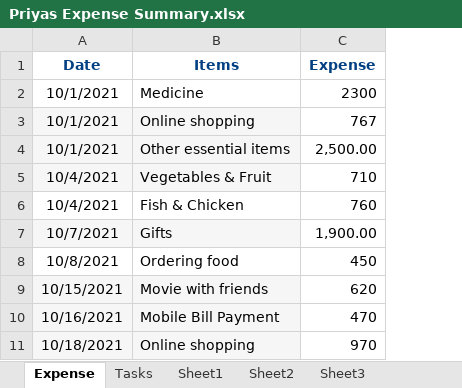
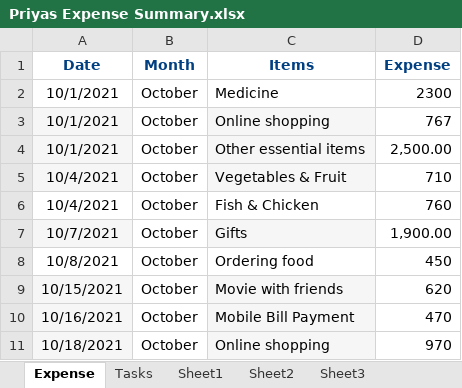
Before and after one commit to Nitin987102/Nitin-ANP-DPBA, an Excel workbook: Priyas Expense Summary.xlsx, sheet Expense, drawn as a sheet; only a part is shown; values as stored, in another font and other column widths than the file's, no borders; the diff names each change by its address in the sheet, - before the commit and + after, or states it on an @@ line.

```diff
--- a/Priyas Expense Summary.xlsx (sheet Expense)
+++ b/Priyas Expense Summary.xlsx (sheet Expense)
+column B (Month), rows 2-11: all October
```
Also changed, not shown: sheet Sheet3, sheet Sheet1, sheet Sheet2, formulas that keep their value, charts or pictures.
